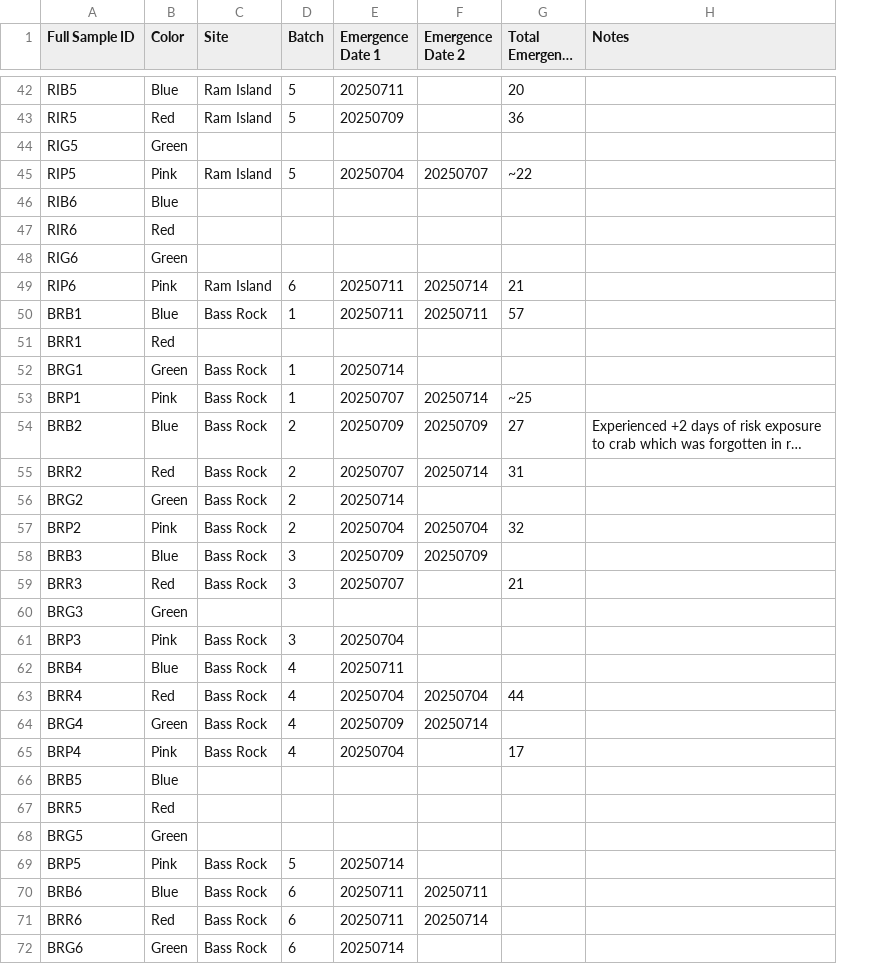
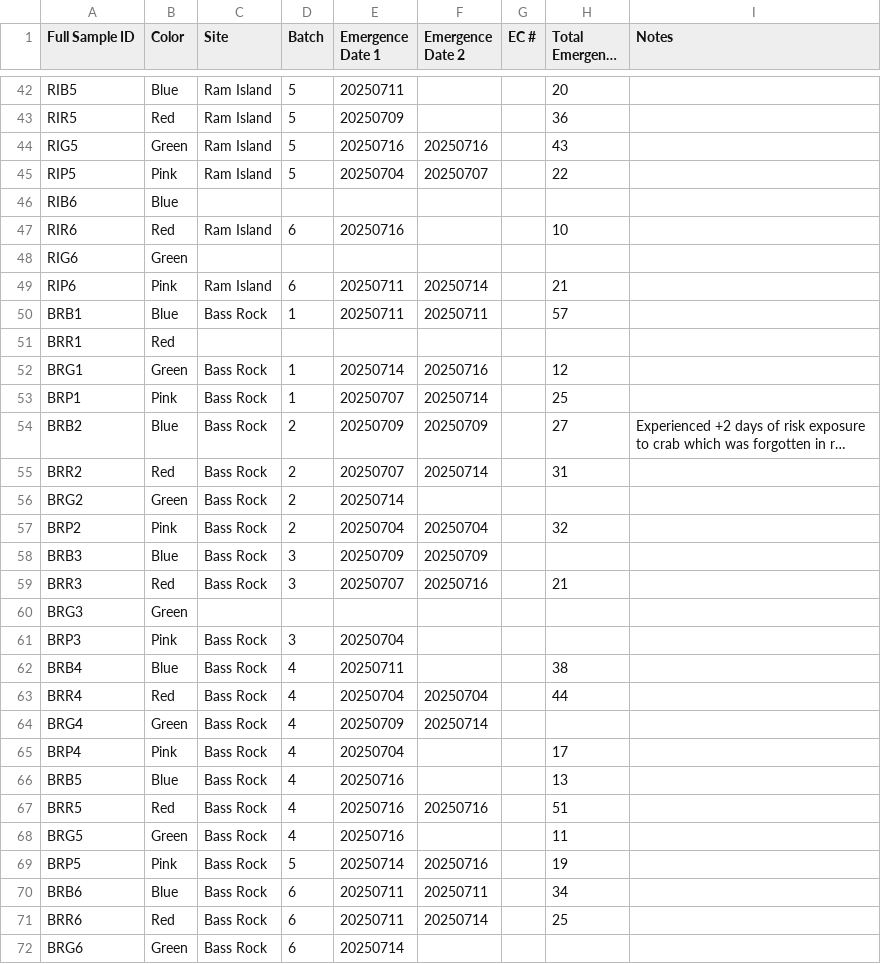
Before and after one commit to chloe-gilligan/Nucella_2025, a CSV file: data/2025_EC_Emergence_data.csv, drawn as a sheet; only a part is shown, gaps mark what is left out; long unchanged cells end in …; addresses are those after the commit; the diff covers the shown part only; the diff names each change by its address in the sheet, - before the commit and + after, or states it on an @@ line.

Commit message:
updating emergence data

```diff
--- a/data/2025_EC_Emergence_data.csv
+++ b/data/2025_EC_Emergence_data.csv
+column G (EC #), empty
-C44 (Site): (empty)
+C44 (Site): Ram Island
-D44 (Batch): (empty)
+D44 (Batch): 5
-E44 (Emergence Date 1): (empty)
+E44 (Emergence Date 1): 20250716
-F44 (Emergence Date 2): (empty)
+F44 (Emergence Date 2): 20250716
-H44 (Total Emergence Number): (empty)
+H44 (Total Emergence Number): 43
-H45 (Total Emergence Number): ~22
+H45 (Total Emergence Number): 22
-C47 (Site): (empty)
+C47 (Site): Ram Island
-D47 (Batch): (empty)
+D47 (Batch): 6
-E47 (Emergence Date 1): (empty)
+E47 (Emergence Date 1): 20250716
-H47 (Total Emergence Number): (empty)
+H47 (Total Emergence Number): 10
-F52 (Emergence Date 2): (empty)
+F52 (Emergence Date 2): 20250716
-H52 (Total Emergence Number): (empty)
+H52 (Total Emergence Number): 12
-H53 (Total Emergence Number): ~25
+H53 (Total Emergence Number): 25
-F59 (Emergence Date 2): (empty)
+F59 (Emergence Date 2): 20250716
-H62 (Total Emergence Number): (empty)
+H62 (Total Emergence Number): 38
-C66:C68 (Site): (empty)
+C66:C68 (Site): Bass Rock
-D66:D68 (Batch): (empty)
+D66:D68 (Batch): 4
-E66:E68 (Emergence Date 1): (empty)
+E66:E68 (Emergence Date 1): 20250716
-H66 (Total Emergence Number): (empty)
+H66 (Total Emergence Number): 13
-F67 (Emergence Date 2): (empty)
+F67 (Emergence Date 2): 20250716
-H67 (Total Emergence Number): (empty)
+H67 (Total Emergence Number): 51
-H68 (Total Emergence Number): (empty)
+H68 (Total Emergence Number): 11
-F69 (Emergence Date 2): (empty)
+F69 (Emergence Date 2): 20250716
-H69 (Total Emergence Number): (empty)
+H69 (Total Emergence Number): 19
-H70 (Total Emergence Number): (empty)
+H70 (Total Emergence Number): 34
-H71 (Total Emergence Number): (empty)
+H71 (Total Emergence Number): 25
```
Also changed, not shown: 29 edited cells elsewhere in this file, 1 other file.
